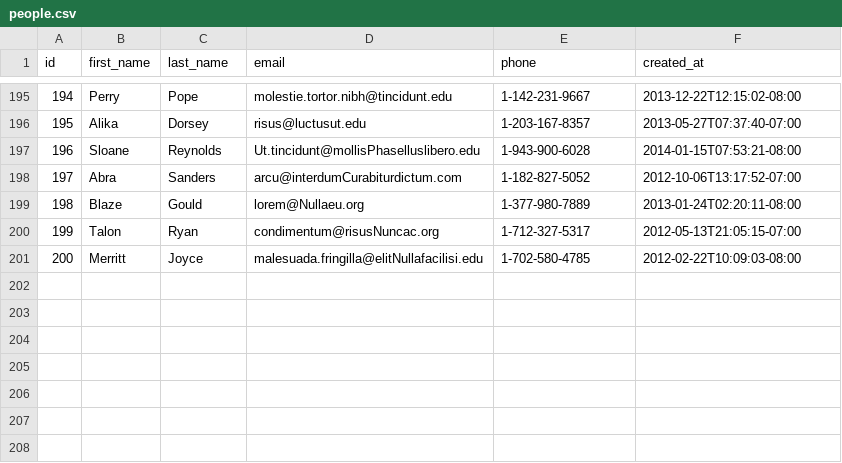
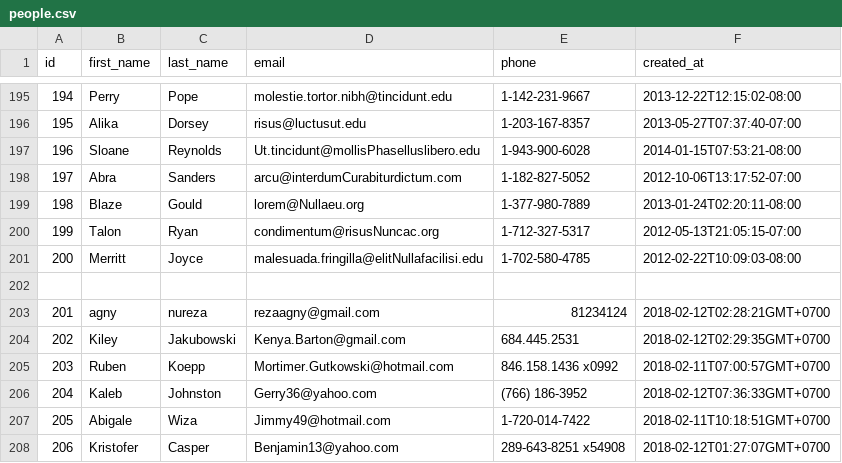
Before and after one commit to platinum-fox-2017/parsing-data-1, a CSV file: people.csv, drawn as a sheet; only a part is shown, gaps mark what is left out; the diff names each change by its address in the sheet, - before the commit and + after, or states it on an @@ line.

```diff
--- a/people.csv
+++ b/people.csv
+row 202: (empty)
+row 203: 201 | agny | nureza | rezaagny@gmail.com | 81234124 | 2018-02-12T02:28:21GMT+0700
+row 204: 202 | Kiley | Jakubowski | Kenya.Barton@gmail.com | 684.445.2531 | 2018-02-12T02:29:35GMT+0700
+row 205: 203 | Ruben | Koepp | Mortimer.Gutkowski@hotmail.com | 846.158.1436 x0992 | 2018-02-11T07:00:57GMT+0700
+row 206: 204 | Kaleb | Johnston | Gerry36@yahoo.com | (766) 186-3952 | 2018-02-12T07:36:33GMT+0700
+row 207: 205 | Abigale | Wiza | Jimmy49@hotmail.com | 1-720-014-7422 | 2018-02-11T10:18:51GMT+0700
+row 208: 206 | Kristofer | Casper | Benjamin13@yahoo.com | 289-643-8251 x54908 | 2018-02-12T01:27:07GMT+0700
```
Also changed, not shown: 3 other files.
